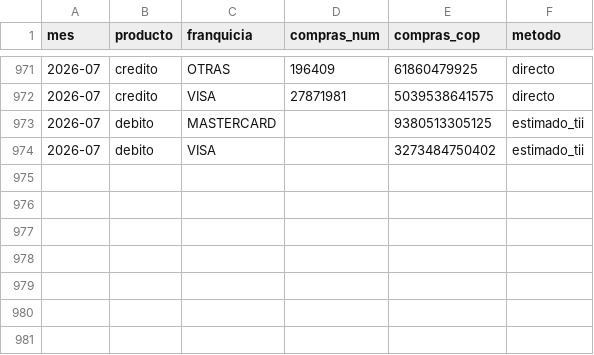
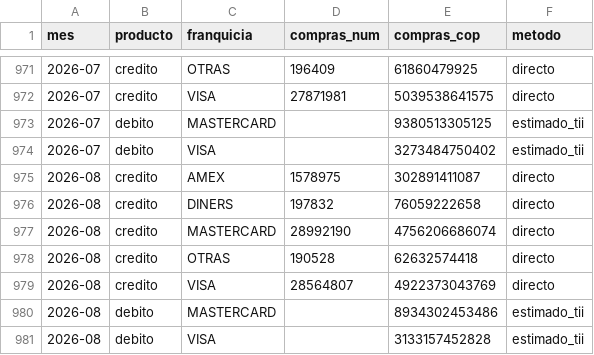
Before and after one commit to danielcastaed/breb-intelligence, a CSV file: data/tarjetas_sfc_franquicia.csv, drawn as a sheet; only a part is shown, gaps mark what is left out; the diff names each change by its address in the sheet, - before the commit and + after, or states it on an @@ line.

```diff
--- a/data/tarjetas_sfc_franquicia.csv
+++ b/data/tarjetas_sfc_franquicia.csv
+row 975: 2026-08 | credito | AMEX | 1578975 | 302891411087 | directo
+row 976: 2026-08 | credito | DINERS | 197832 | 76059222658 | directo
+row 977: 2026-08 | credito | MASTERCARD | 28992190 | 4756206686074 | directo
+row 978: 2026-08 | credito | OTRAS | 190528 | 62632574418 | directo
+row 979: 2026-08 | credito | VISA | 28564807 | 4922373043769 | directo
+row 980: 2026-08 | debito | MASTERCARD |  | 8934302453486 | estimado_tii
+row 981: 2026-08 | debito | VISA |  | 3133157452828 | estimado_tii
```
Also changed, not shown: data/breb_diario_mol.csv, data/breb_dice_composicion.csv, 8 other files.
